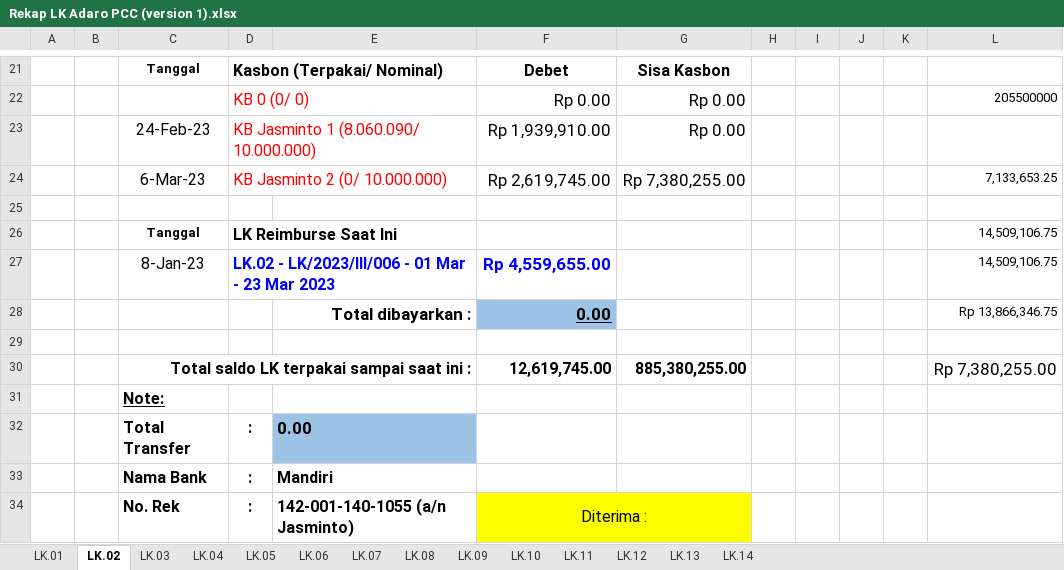
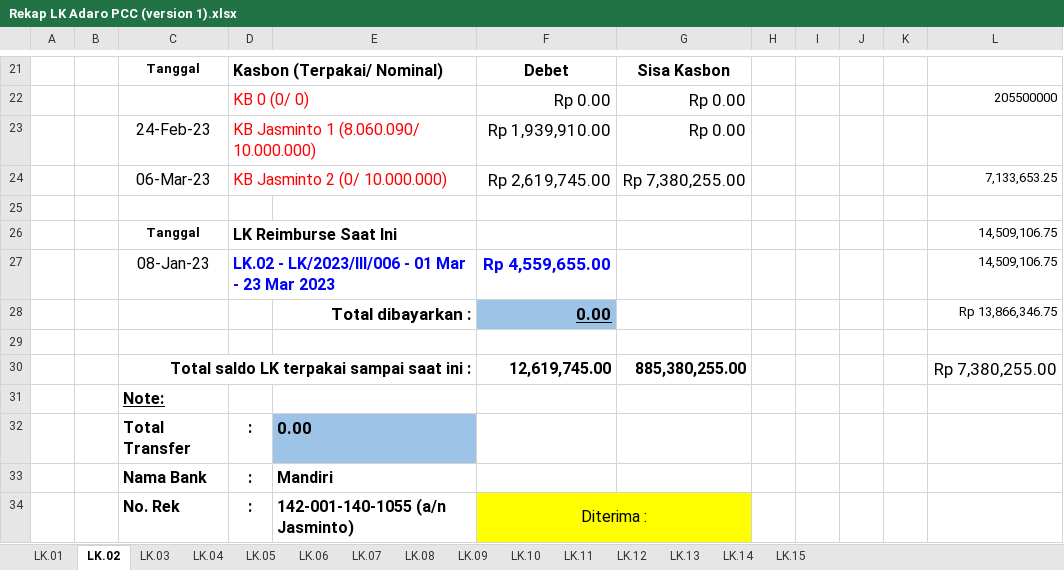
Before and after one commit to nosa24/ssi, an Excel workbook: Rekap LK/SSI-I.23.001 PCC Adaro/Rekap LK Adaro PCC (version 1).xlsx, sheet LK.02, drawn as a sheet; only a part is shown, gaps mark what is left out; values as stored, in another font and other column widths than the file's, no borders; the diff names each change by its address in the sheet, - before the commit and + after, or states it on an @@ line.

```diff
--- a/Rekap LK/SSI-I.23.001 PCC Adaro/Rekap LK Adaro PCC (version 1).xlsx (sheet LK.02)
+++ b/Rekap LK/SSI-I.23.001 PCC Adaro/Rekap LK Adaro PCC (version 1).xlsx (sheet LK.02)
+sheet tab: LK.15
-C24: 6-Mar-23
+C24: 06-Mar-23
-C27: 8-Jan-23
+C27: 08-Jan-23
```
Also changed, not shown: sheet LK.06, sheet LK.01, sheet LK.03, sheet LK.05, sheet LK.07, sheet LK.13, 1 more sheet, 1 other file.
